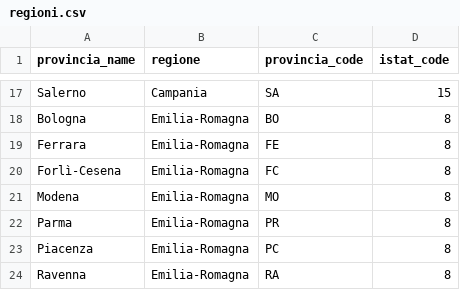
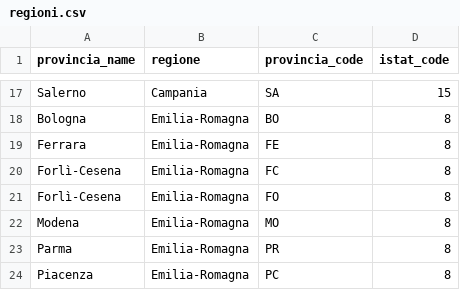
Before and after one commit to gchiara/integritywatch-it, a CSV file: public/data/regioni.csv, drawn as a sheet; only a part is shown, gaps mark what is left out; the shorter side is filled out with more unchanged rows; the diff names each change by its address in the sheet, - before the commit and + after, or states it on an @@ line.

```diff
--- a/public/data/regioni.csv
+++ b/public/data/regioni.csv
+row 21: Forlì-Cesena | Emilia-Romagna | FO | 8
```
Also changed, not shown: public/data/interessi-privati.csv, 31 other files.
